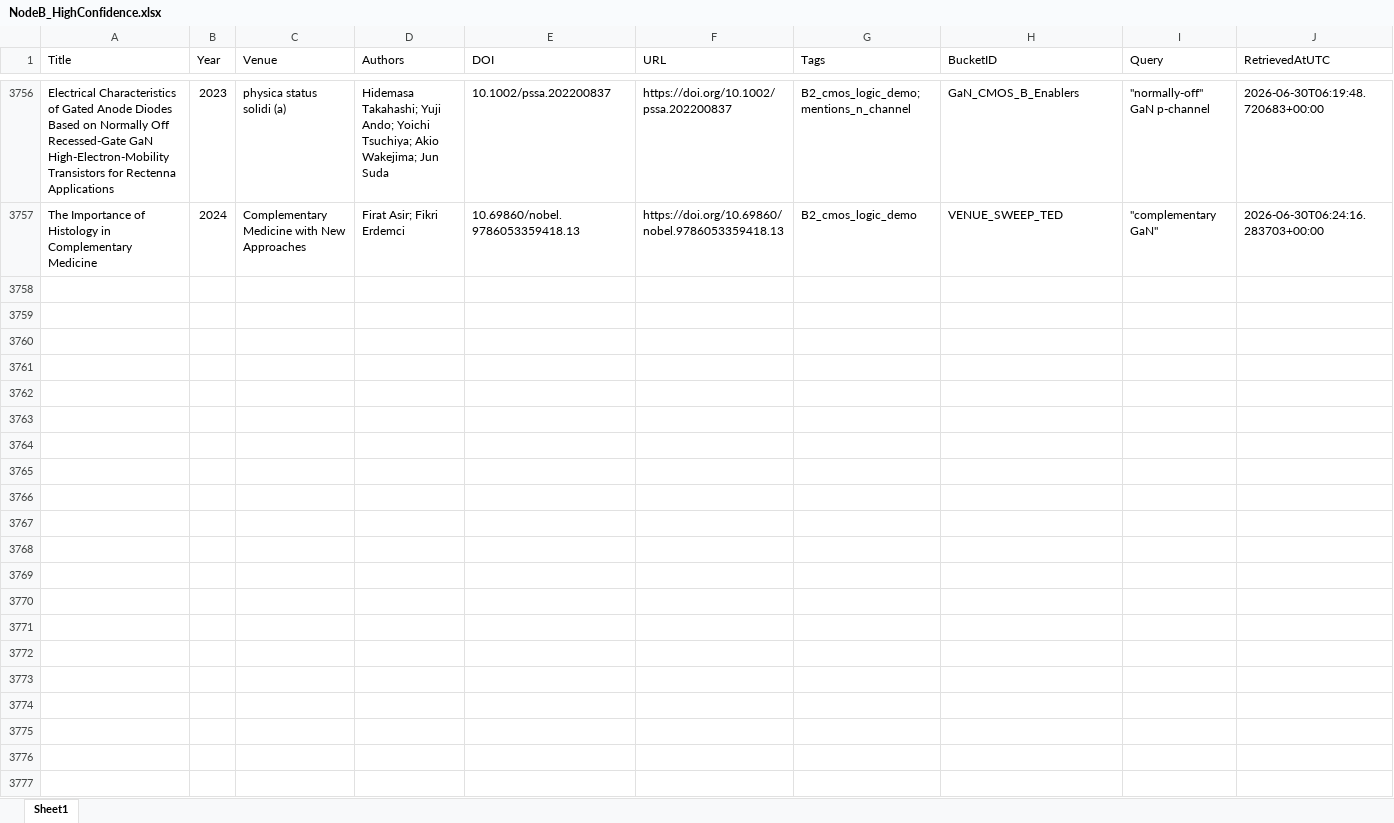
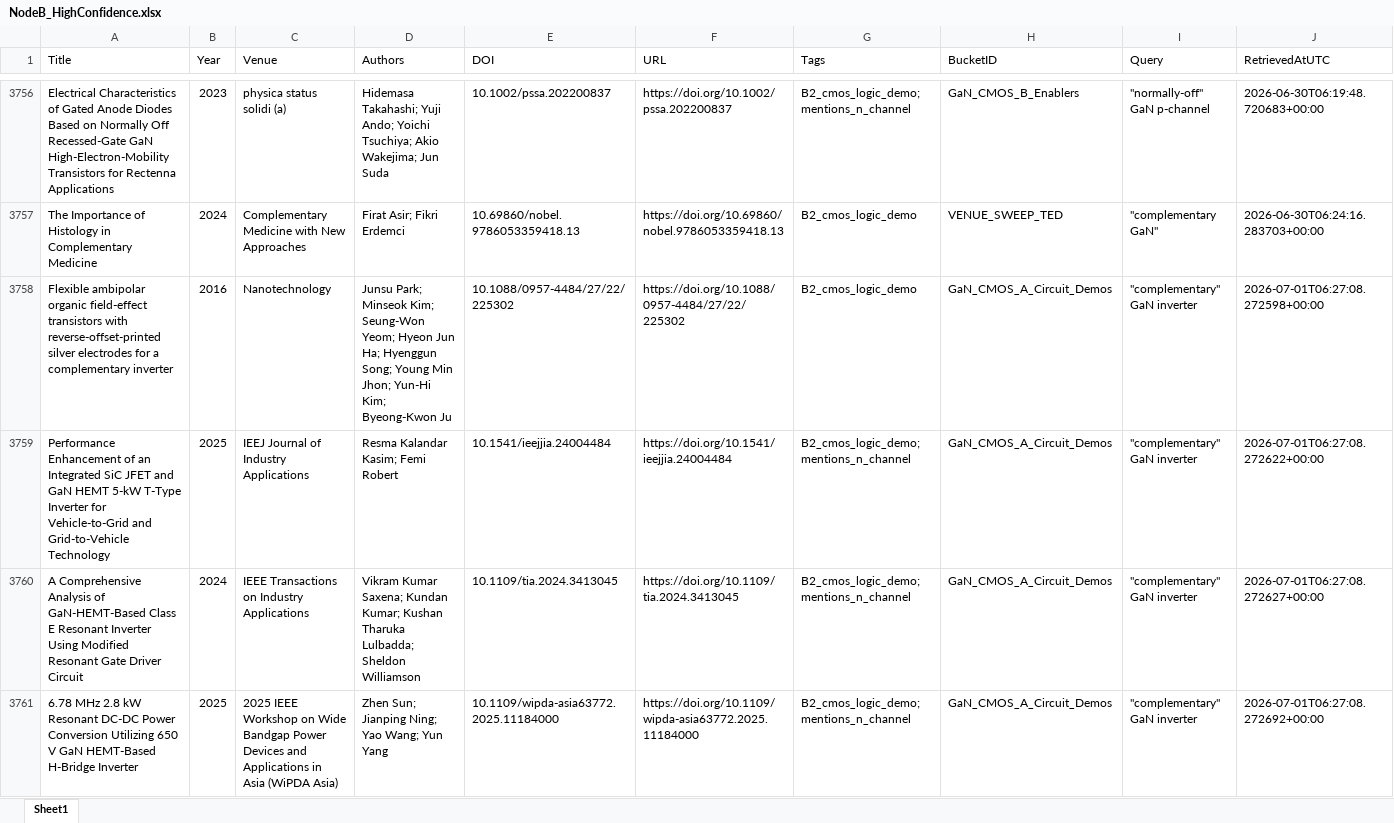
Before and after one commit to kainlulow/IKD_GaN_Project, an Excel workbook: 02_reports/node_b/NodeB_HighConfidence.xlsx, sheet Sheet1, drawn as a sheet; only a part is shown, gaps mark what is left out; values as stored, in another font and other column widths than the file's, no borders; rows hold the shown columns only; the diff covers the shown part only; the diff names each change by its address in the sheet, - before the commit and + after, or states it on an @@ line.

```diff
--- a/02_reports/node_b/NodeB_HighConfidence.xlsx (sheet Sheet1)
+++ b/02_reports/node_b/NodeB_HighConfidence.xlsx (sheet Sheet1)
+row 3758: Flexible ambipolar organic field-effect transistors with reverse-offset-printed silver electrodes for a complementary inverter | 2016 | Nanotechnology | Junsu Park; Minseok Kim; Seung-Won Yeom; Hyeon Jun Ha; Hyenggun Song; Young Min Jhon; Yun-Hi Kim; Byeong-Kwon Ju | 10.1088/0957-4484/27/22/225302 | https://doi.org/10.1088/0957-4484/27/22/225302 | B2_cmos_logic_demo | GaN_CMOS_A_Circuit_Demos | "complementary" GaN inverter | 2026-07-01T06:27:08.272598+00:00
+row 3759: Performance Enhancement of an Integrated SiC JFET and GaN HEMT 5-kW T-Type Inverter for Vehicle-to-Grid and Grid-to-Vehicle Technology | 2025 | IEEJ Journal of Industry Applications | Resma Kalandar Kasim; Femi Robert | 10.1541/ieejjia.24004484 | https://doi.org/10.1541/ieejjia.24004484 | B2_cmos_logic_demo; mentions_n_channel | GaN_CMOS_A_Circuit_Demos | "complementary" GaN inverter | 2026-07-01T06:27:08.272622+00:00
+row 3760: A Comprehensive Analysis of GaN-HEMT-Based Class E Resonant Inverter Using Modified Resonant Gate Driver Circuit | 2024 | IEEE Transactions on Industry Applications | Vikram Kumar Saxena; Kundan Kumar; Kushan Tharuka Lulbadda; Sheldon Williamson | 10.1109/tia.2024.3413045 | https://doi.org/10.1109/tia.2024.3413045 | B2_cmos_logic_demo; mentions_n_channel | GaN_CMOS_A_Circuit_Demos | "complementary" GaN inverter | 2026-07-01T06:27:08.272627+00:00
+row 3761: 6.78 MHz 2.8 kW Resonant DC-DC Power Conversion Utilizing 650 V GaN HEMT-Based H-Bridge Inverter | 2025 | 2025 IEEE Workshop on Wide Bandgap Power Devices and Applications in Asia (WiPDA Asia) | Zhen Sun; Jianping Ning; Yao Wang; Yun Yang | 10.1109/wipda-asia63772.2025.11184000 | https://doi.org/10.1109/wipda-asia63772.2025.11184000 | B2_cmos_logic_demo; mentions_n_channel | GaN_CMOS_A_Circuit_Demos | "complementary" GaN inverter | 2026-07-01T06:27:08.272692+00:00
```
Also changed, not shown: 9 added rows elsewhere in this sheet, 01_literature/IKD_Literature_Master.xlsx, 01_literature/IKD_ReviewQueue.xlsx, 3 other files.
